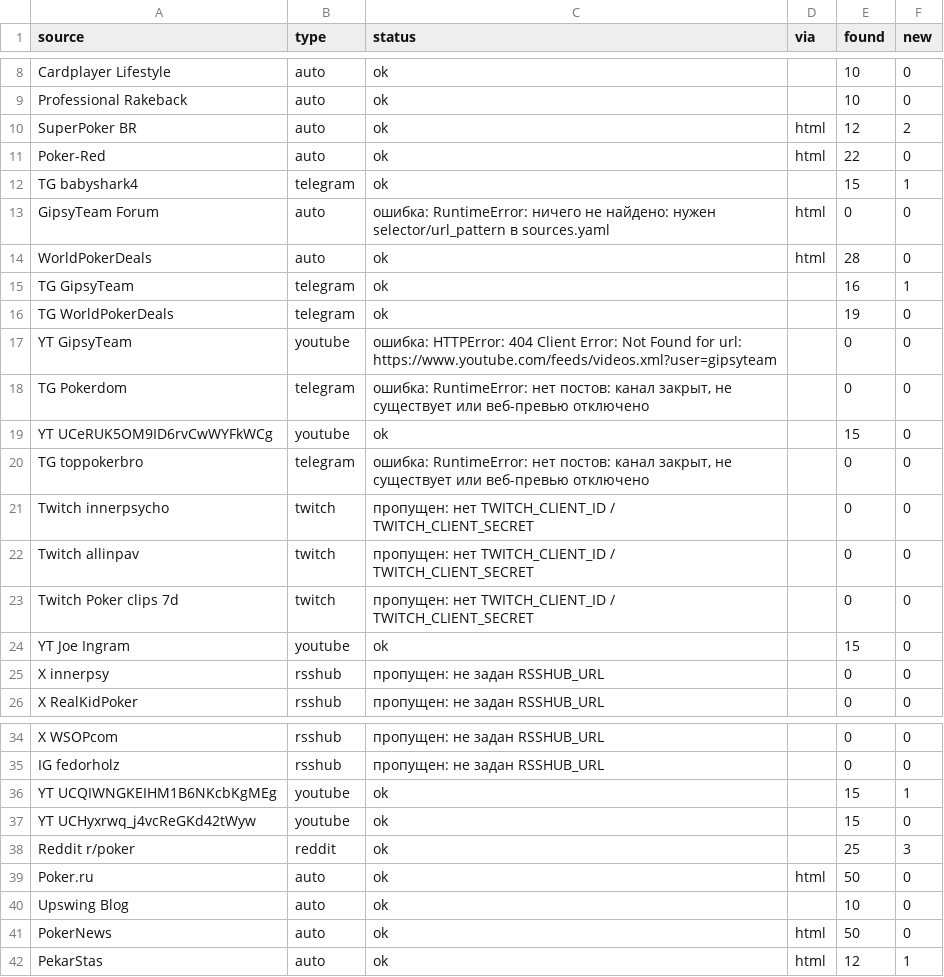
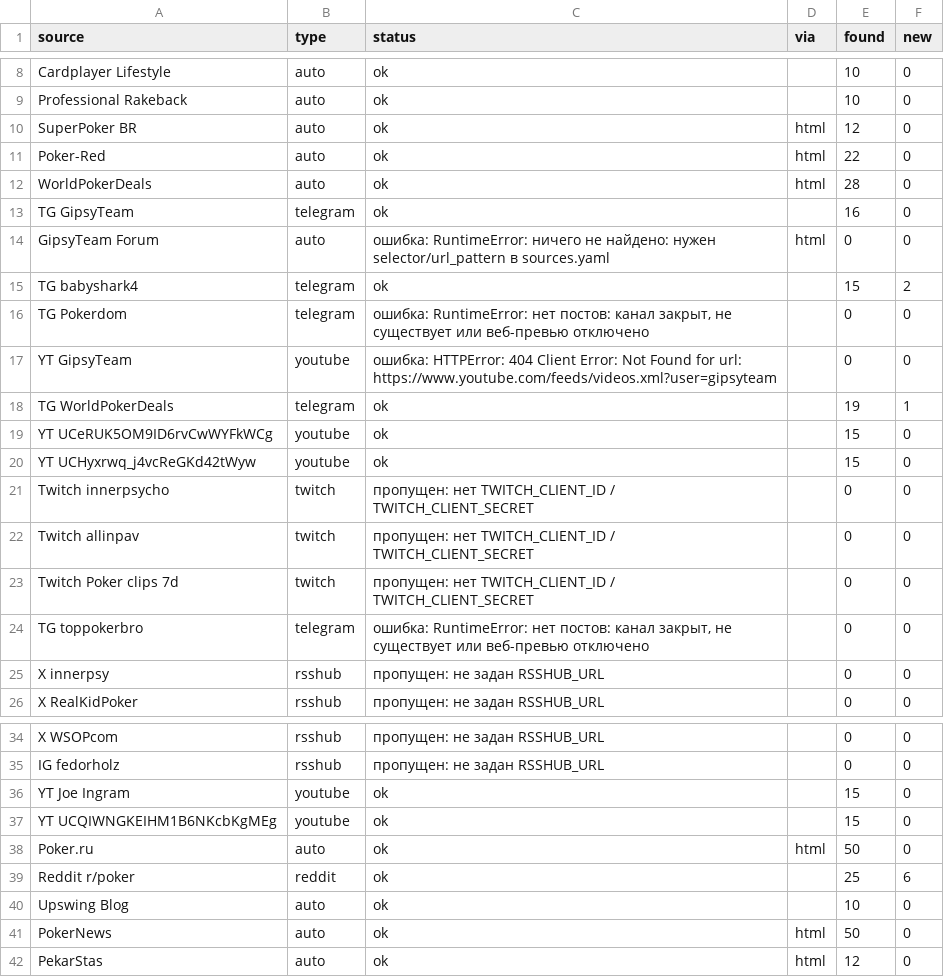
Before and after one commit to marta702/pokeroff-news, a CSV file: out/last_run_status.csv, drawn as a sheet; only a part is shown, gaps mark what is left out; the diff covers the shown part only.

```diff
--- a/out/last_run_status.csv
+++ b/out/last_run_status.csv
@@ -9,13 +9,13 @@ Cardplayer Lifestyle,auto,ok,,10,0
 Professional Rakeback,auto,ok,,10,0
-SuperPoker BR,auto,ok,html,12,2
+SuperPoker BR,auto,ok,html,12,0
 Poker-Red,auto,ok,html,22,0
-TG babyshark4,telegram,ok,,15,1
+WorldPokerDeals,auto,ok,html,28,0
+TG GipsyTeam,telegram,ok,,16,0
 GipsyTeam Forum,auto,ошибка: RuntimeError: ничего не найдено: нужен selector/url_pattern в sources.yaml,html,0,0
-WorldPokerDeals,auto,ok,html,28,0
-TG GipsyTeam,telegram,ok,,16,1
-TG WorldPokerDeals,telegram,ok,,19,0
+TG babyshark4,telegram,ok,,15,2
+TG Pokerdom,telegram,"ошибка: RuntimeError: нет постов: канал закрыт, не существует или веб-превью отключено",,0,0
 YT GipsyTeam,youtube,ошибка: HTTPError: 404 Client Error: Not Found for url: https://www.youtube.com/feeds/videos.xml?user=gipsyteam,,0,0
-TG Pokerdom,telegram,"ошибка: RuntimeError: нет постов: канал закрыт, не существует или веб-превью отключено",,0,0
+TG WorldPokerDeals,telegram,ok,,19,1
 YT UCeRUK5OM9ID6rvCwWYFkWCg,youtube,ok,,15,0
-TG toppokerbro,telegram,"ошибка: RuntimeError: нет постов: канал закрыт, не существует или веб-превью отключено",,0,0
+YT UCHyxrwq_j4vcReGKd42tWyw,youtube,ok,,15,0
 Twitch innerpsycho,twitch,пропущен: нет TWITCH_CLIENT_ID / TWITCH_CLIENT_SECRET,,0,0
@@ -23,3 +23,3 @@ Twitch allinpav,twitch,пропущен: нет TWITCH_CLIENT_ID / TWITCH_CLIENT
 Twitch Poker clips 7d,twitch,пропущен: нет TWITCH_CLIENT_ID / TWITCH_CLIENT_SECRET,,0,0
-YT Joe Ingram,youtube,ok,,15,0
+TG toppokerbro,telegram,"ошибка: RuntimeError: нет постов: канал закрыт, не существует или веб-превью отключено",,0,0
 X innerpsy,rsshub,пропущен: не задан RSSHUB_URL,,0,0
@@ -35,8 +35,8 @@ X WSOPcom,rsshub,пропущен: не задан RSSHUB_URL,,0,0
 IG fedorholz,rsshub,пропущен: не задан RSSHUB_URL,,0,0
-YT UCQIWNGKEIHM1B6NKcbKgMEg,youtube,ok,,15,1
-YT UCHyxrwq_j4vcReGKd42tWyw,youtube,ok,,15,0
-Reddit r/poker,reddit,ok,,25,3
+YT Joe Ingram,youtube,ok,,15,0
+YT UCQIWNGKEIHM1B6NKcbKgMEg,youtube,ok,,15,0
 Poker.ru,auto,ok,html,50,0
+Reddit r/poker,reddit,ok,,25,6
 Upswing Blog,auto,ok,,10,0
 PokerNews,auto,ok,html,50,0
-PekarStas,auto,ok,html,12,1
+PekarStas,auto,ok,html,12,0
```
Also changed, not shown: 3 edited cells elsewhere in this file, 2 other files.
